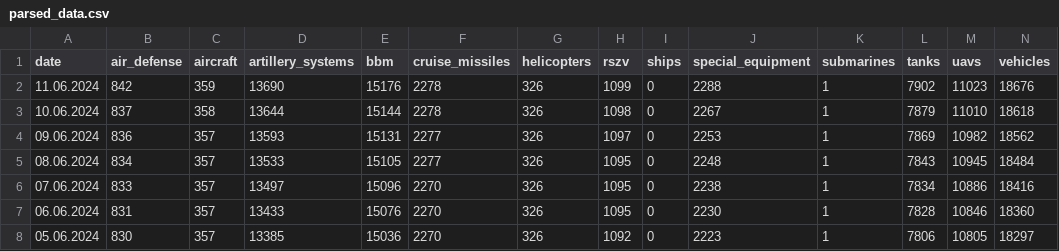
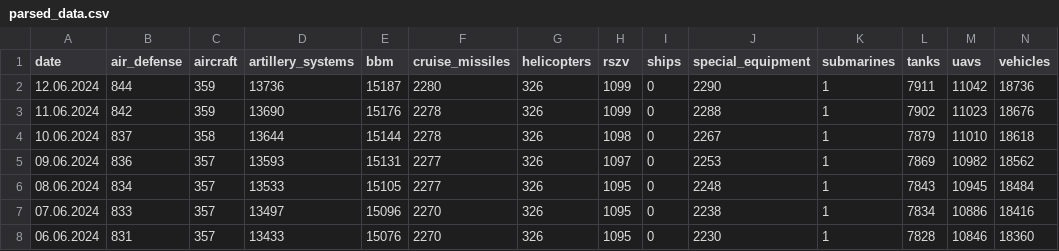
Before and after one commit to hitechparadigm/Ukraine-Russia-War-Dataset, a CSV file: data/parsed_data.csv, drawn as a sheet; only a part is shown; the shorter side is filled out with more unchanged rows; rows hold the shown columns only; the diff names each change by its address in the sheet, - before the commit and + after, or states it on an @@ line.

Commit message:
data up to June 12, 2024

```diff
--- a/data/parsed_data.csv
+++ b/data/parsed_data.csv
+row 2: 12.06.2024 | 844 | 359 | 13736 | 15187 | 2280 | 326 | 1099 | 0 | 2290 | 1 | 7911 | 11042 | 18736
```
Also changed, not shown: data/df_daily_casualties_russia.csv, 2 other files.
